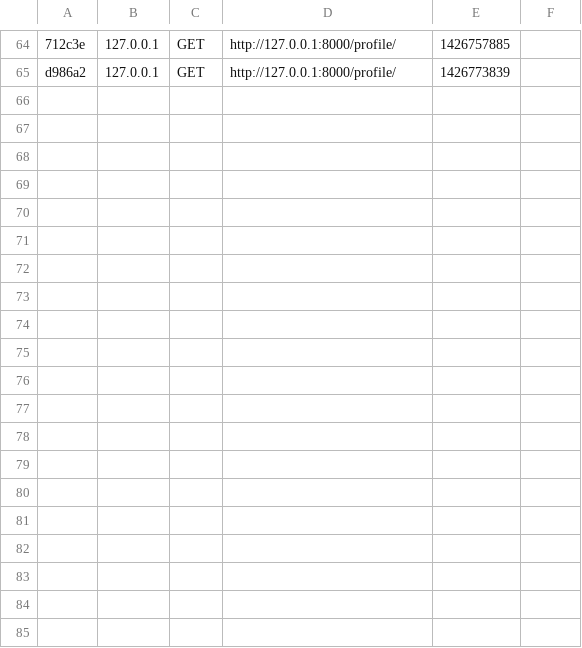
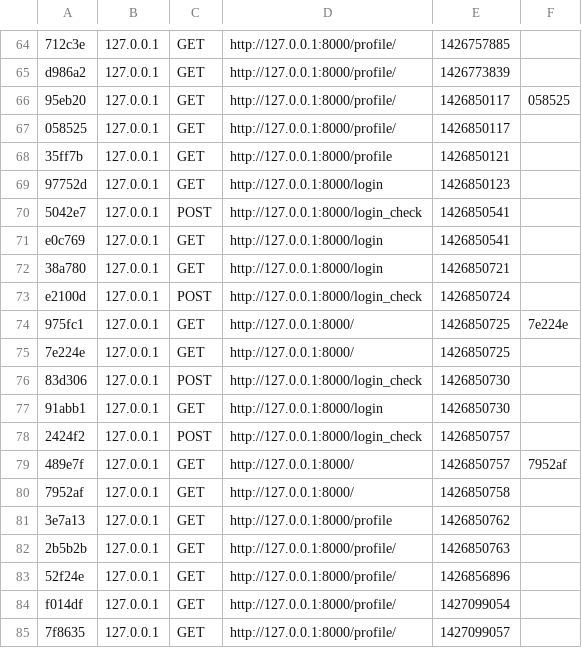
Before and after one commit to QuentinDev/SymfoTweet, a CSV file: app/cache/dev/profiler/index.csv, drawn as a sheet; only a part is shown, gaps mark what is left out; the diff names each change by its address in the sheet, - before the commit and + after, or states it on an @@ line.

```diff
--- a/app/cache/dev/profiler/index.csv
+++ b/app/cache/dev/profiler/index.csv
+row 66: 95eb20 | 127.0.0.1 | GET | http://127.0.0.1:8000/profile/ | 1426850117 | 058525
+row 67: 058525 | 127.0.0.1 | GET | http://127.0.0.1:8000/profile/ | 1426850117
+row 68: 35ff7b | 127.0.0.1 | GET | http://127.0.0.1:8000/profile | 1426850121
+row 69: 97752d | 127.0.0.1 | GET | http://127.0.0.1:8000/login | 1426850123
+row 70: 5042e7 | 127.0.0.1 | POST | http://127.0.0.1:8000/login_check | 1426850541
+row 71: e0c769 | 127.0.0.1 | GET | http://127.0.0.1:8000/login | 1426850541
+row 72: 38a780 | 127.0.0.1 | GET | http://127.0.0.1:8000/login | 1426850721
+row 73: e2100d | 127.0.0.1 | POST | http://127.0.0.1:8000/login_check | 1426850724
+row 74: 975fc1 | 127.0.0.1 | GET | http://127.0.0.1:8000/ | 1426850725 | 7e224e
+row 75: 7e224e | 127.0.0.1 | GET | http://127.0.0.1:8000/ | 1426850725
+row 76: 83d306 | 127.0.0.1 | POST | http://127.0.0.1:8000/login_check | 1426850730
+row 77: 91abb1 | 127.0.0.1 | GET | http://127.0.0.1:8000/login | 1426850730
+row 78: 2424f2 | 127.0.0.1 | POST | http://127.0.0.1:8000/login_check | 1426850757
+row 79: 489e7f | 127.0.0.1 | GET | http://127.0.0.1:8000/ | 1426850757 | 7952af
+row 80: 7952af | 127.0.0.1 | GET | http://127.0.0.1:8000/ | 1426850758
+row 81: 3e7a13 | 127.0.0.1 | GET | http://127.0.0.1:8000/profile | 1426850762
+row 82: 2b5b2b | 127.0.0.1 | GET | http://127.0.0.1:8000/profile/ | 1426850763
+row 83: 52f24e | 127.0.0.1 | GET | http://127.0.0.1:8000/profile/ | 1426856896
+row 84: f014df | 127.0.0.1 | GET | http://127.0.0.1:8000/profile/ | 1427099054
+row 85: 7f8635 | 127.0.0.1 | GET | http://127.0.0.1:8000/profile/ | 1427099057
```
Also changed, not shown: 28 other files.
